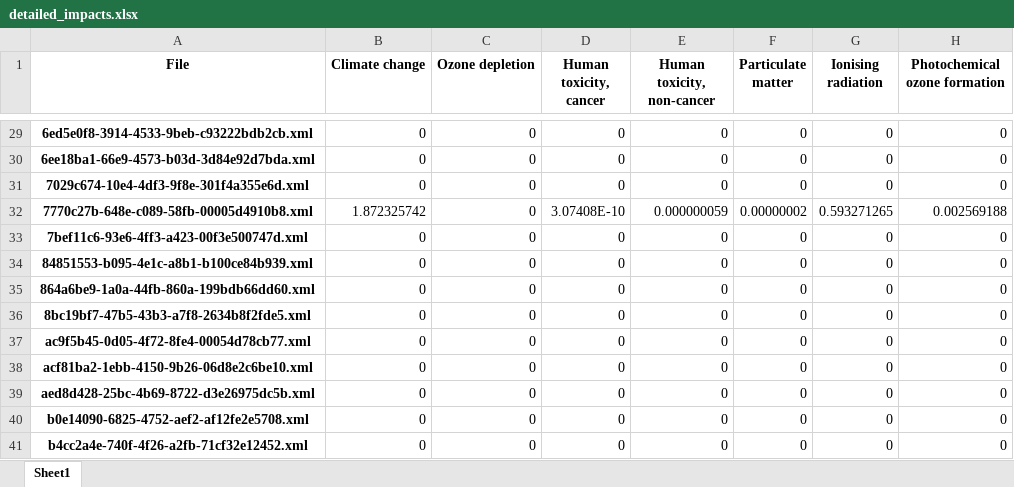
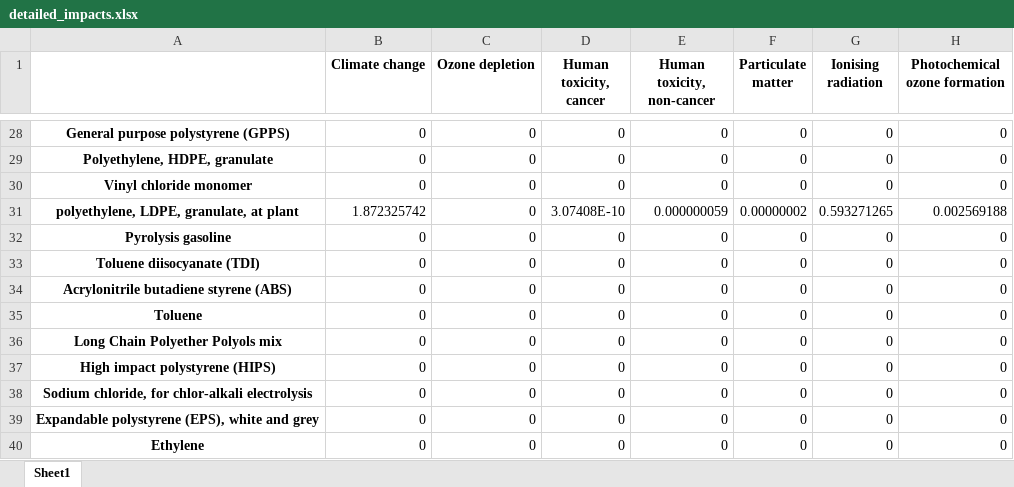
Before and after one commit to antoinebeaumadier/lci_to_pef, an Excel workbook: detailed_impacts.xlsx, sheet Sheet1, drawn as a sheet; only a part is shown, gaps mark what is left out; values as stored, in another font and other column widths than the file's, no borders; addresses are those after the commit; the diff covers the shown part only; the diff names each change by its address in the sheet, - before the commit and + after, or states it on an @@ line.

```diff
--- a/detailed_impacts.xlsx (sheet Sheet1)
+++ b/detailed_impacts.xlsx (sheet Sheet1)
-A1: File
+A1: (empty)
-A28: 6ed5e0f8-3914-4533-9beb-c93222bdb2cb.xml
+A28: General purpose polystyrene (GPPS)
-A29: 6ee18ba1-66e9-4573-b03d-3d84e92d7bda.xml
+A29: Polyethylene, HDPE, granulate
-A30: 7029c674-10e4-4df3-9f8e-301f4a355e6d.xml
+A30: Vinyl chloride monomer
-A31: 7770c27b-648e-c089-58fb-00005d4910b8.xml
+A31: polyethylene, LDPE, granulate, at plant
-A32: 7bef11c6-93e6-4ff3-a423-00f3e500747d.xml
+A32: Pyrolysis gasoline
-A33: 84851553-b095-4e1c-a8b1-b100ce84b939.xml
+A33: Toluene diisocyanate (TDI)
-A34: 864a6be9-1a0a-44fb-860a-199bdb66dd60.xml
+A34: Acrylonitrile butadiene styrene (ABS)
-A35: 8bc19bf7-47b5-43b3-a7f8-2634b8f2fde5.xml
+A35: Toluene
-A36: ac9f5b45-0d05-4f72-8fe4-00054d78cb77.xml
+A36: Long Chain Polyether Polyols mix
-A37: acf81ba2-1ebb-4150-9b26-06d8e2c6be10.xml
+A37: High impact polystyrene (HIPS)
-A38: aed8d428-25bc-4b69-8722-d3e26975dc5b.xml
+A38: Sodium chloride, for chlor-alkali electrolysis
-A39: b0e14090-6825-4752-aef2-af12fe2e5708.xml
+A39: Expandable polystyrene (EPS), white and grey
-A40: b4cc2a4e-740f-4f26-a2fb-71cf32e12452.xml
+A40: Ethylene
```
Also changed, not shown: 1 added row, 4 removed rows and 36 edited cells elsewhere in this sheet, impacts_results.xlsx, 3 other files.
